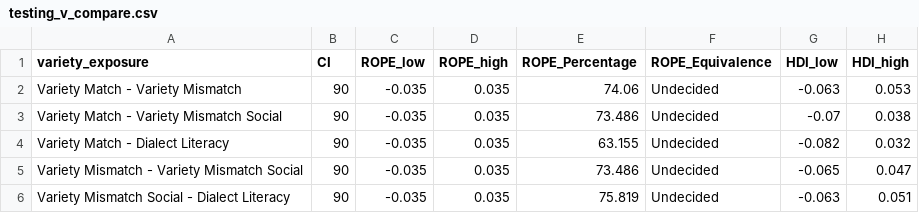
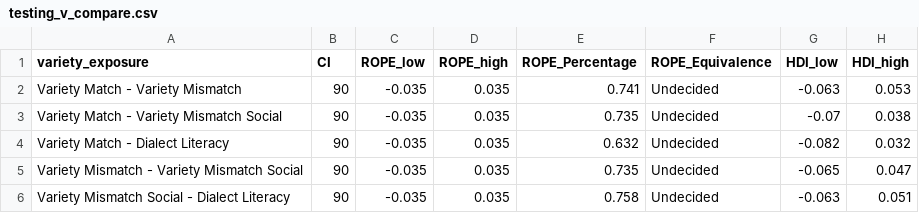
Before and after one commit to gpwilliams/levenik_intervention, a CSV file: 04_analysis/02_summaries/02_full-data/testing_v_compare.csv, drawn as a sheet.

```diff
--- a/04_analysis/02_summaries/02_full-data/testing_v_compare.csv
+++ b/04_analysis/02_summaries/02_full-data/testing_v_compare.csv
@@ -1,6 +1,6 @@
 variety_exposure,CI,ROPE_low,ROPE_high,ROPE_Percentage,ROPE_Equivalence,HDI_low,HDI_high
-Variety Match - Variety Mismatch,90,-0.035,0.035,74.06,Undecided,-0.063,0.053
-Variety Match - Variety Mismatch Social,90,-0.035,0.035,73.486,Undecided,-0.07,0.038
-Variety Match - Dialect Literacy,90,-0.035,0.035,63.155,Undecided,-0.082,0.032
-Variety Mismatch - Variety Mismatch Social,90,-0.035,0.035,73.486,Undecided,-0.065,0.047
-Variety Mismatch Social - Dialect Literacy,90,-0.035,0.035,75.819,Undecided,-0.063,0.051
+Variety Match - Variety Mismatch,90,-0.035,0.035,0.741,Undecided,-0.063,0.053
+Variety Match - Variety Mismatch Social,90,-0.035,0.035,0.735,Undecided,-0.07,0.038
+Variety Match - Dialect Literacy,90,-0.035,0.035,0.632,Undecided,-0.082,0.032
+Variety Mismatch - Variety Mismatch Social,90,-0.035,0.035,0.735,Undecided,-0.065,0.047
+Variety Mismatch Social - Dialect Literacy,90,-0.035,0.035,0.758,Undecided,-0.063,0.051
```
Also changed, not shown: 04_analysis/02_summaries/02_full-data/testing_tvw_compare_rope.csv, 04_analysis/02_summaries/02_full-data/testing_tvw_ms_compare.csv, 20 other files.
